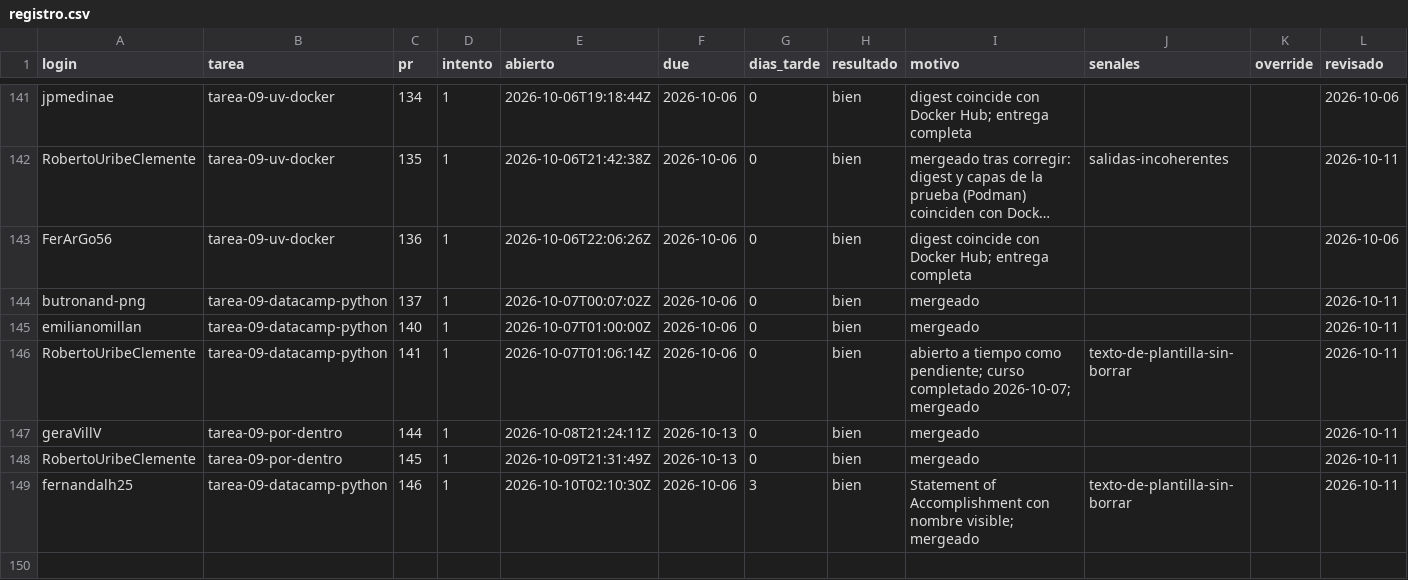
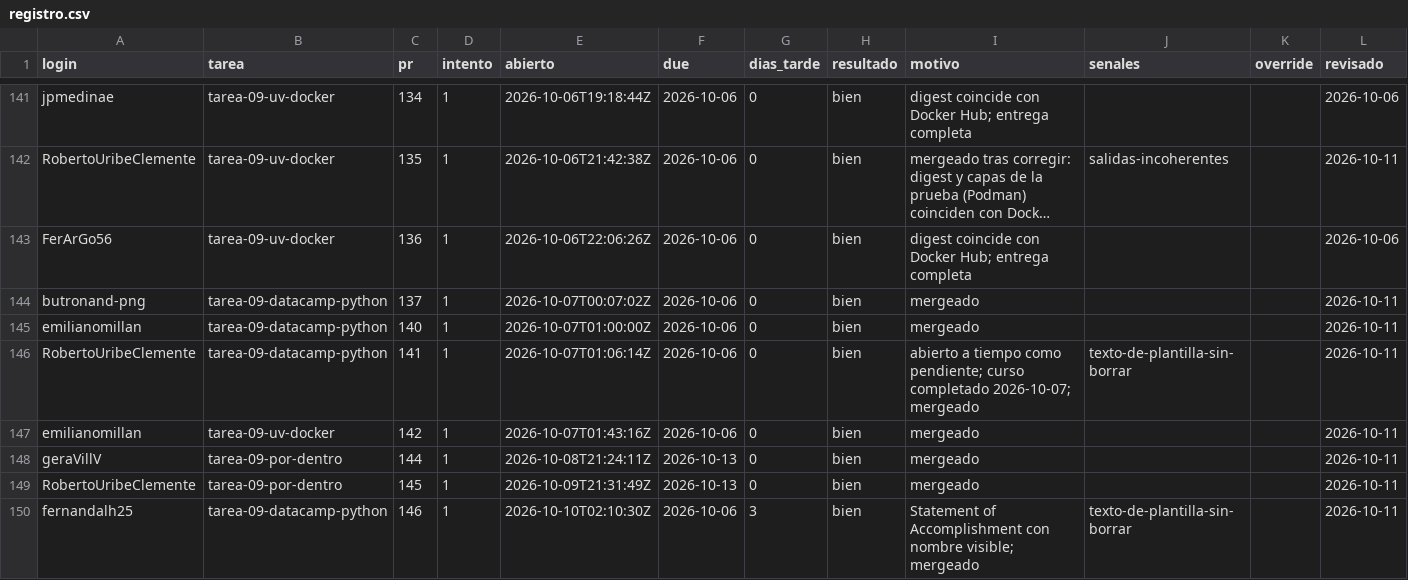
Before and after one commit to raya-lucaria/fdd_o26, a CSV file: registro.csv, drawn as a sheet; only a part is shown, gaps mark what is left out; long unchanged cells end in …; the diff names each change by its address in the sheet, - before the commit and + after, or states it on an @@ line.

Commit message:
registro: emilianomillan tarea-09-uv-docker #142 bien

```diff
--- a/registro.csv
+++ b/registro.csv
+row 147: emilianomillan | tarea-09-uv-docker | 142 | 1 | 2026-10-07T01:43:16Z | 2026-10-06 | 0 | bien | mergeado |  |  | 2026-10-11
```
